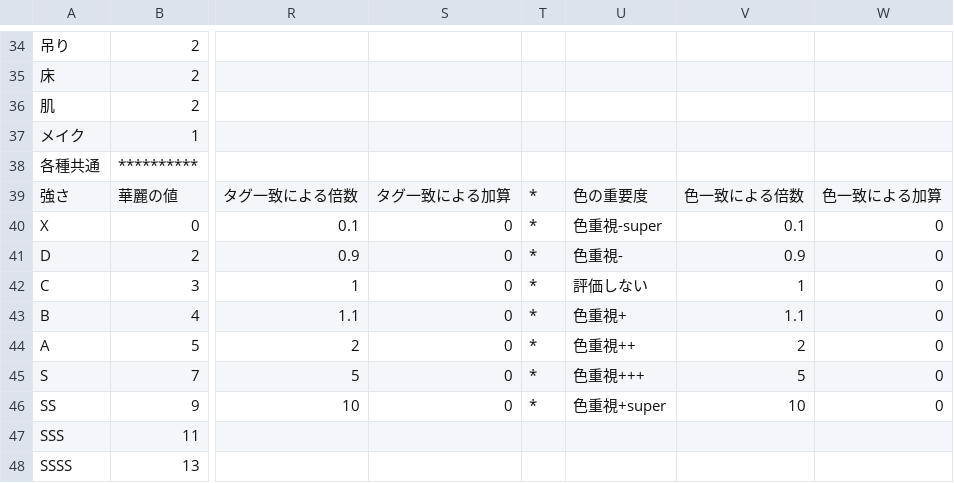
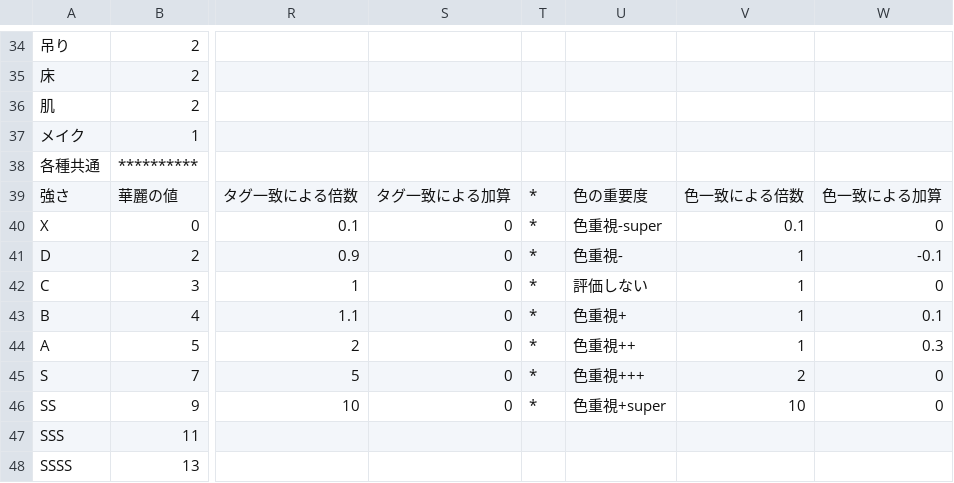
Before and after one commit to koala31/MiracleNikkiJp_chart, a CSV file: MiracleNikkiJp_balance.csv, drawn as a sheet; only a part is shown, gaps mark what is left out; the diff names each change by its address in the sheet, - before the commit and + after, or states it on an @@ line.

Commit message:
色重視に関するバランス変更。+と++は、属性が同じ強さの場合の色優先としました。
同じ強さでの色優先とは、複数の同じ強さのアイテムがあったら、なるべく指定色を選出するということです。
具体的には、+で 0.1加算 ++で0.3加算です。
なお、+++は評価2倍、+superは評価10倍なので、属性の強さより優先となります。

```diff
--- a/MiracleNikkiJp_balance.csv
+++ b/MiracleNikkiJp_balance.csv
-V41: 0.9
+V41: 1
-W41: 0
+W41: -0.1
-V43: 1.1
+V43: 1
-W43: 0
+W43: 0.1
-V44: 2
+V44: 1
-W44: 0
+W44: 0.3
-V45: 5
+V45: 2
```
